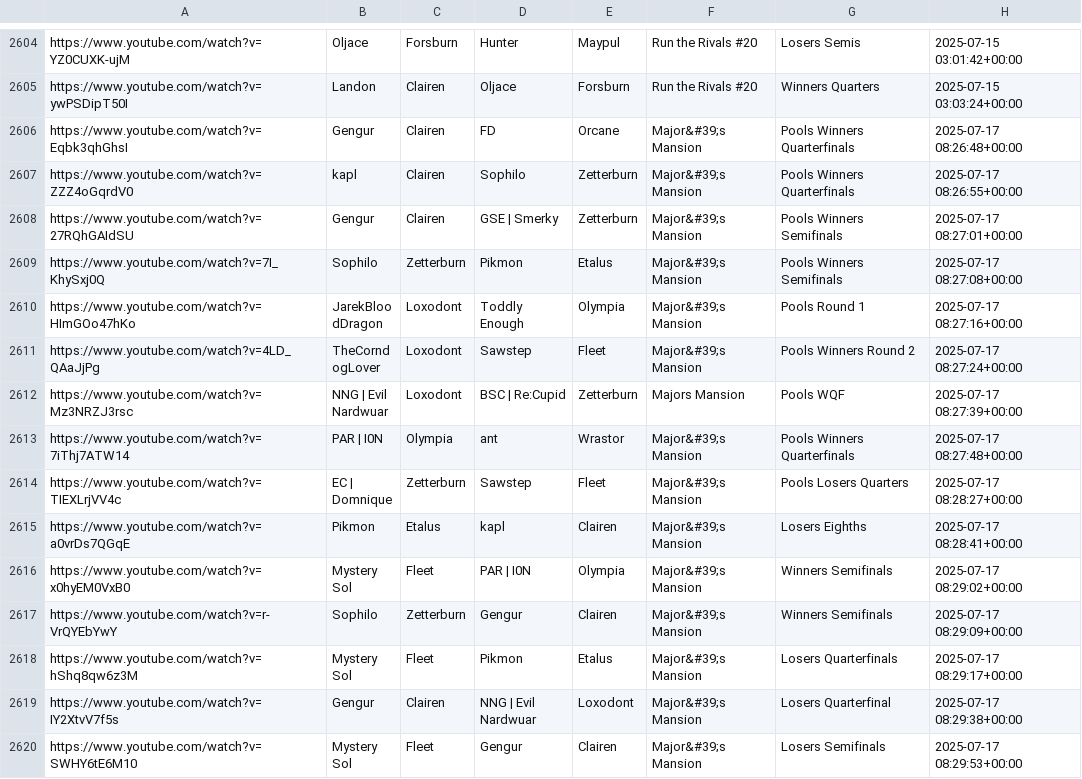
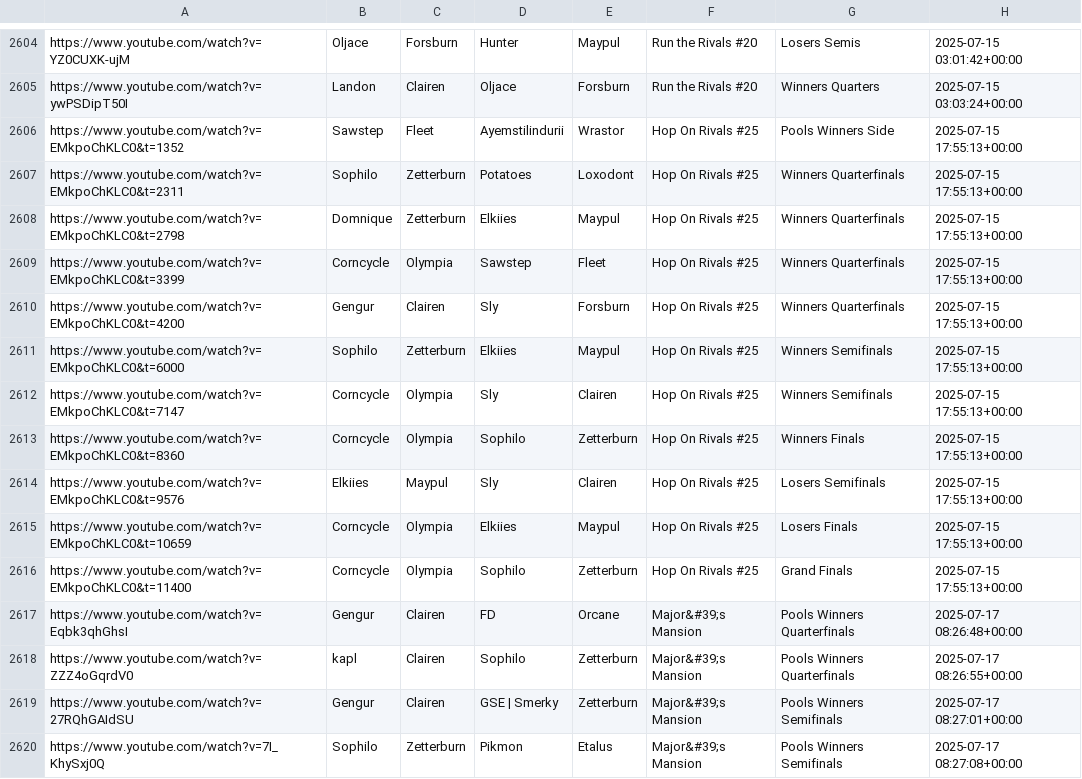
Before and after one commit to akbiggs/vods2, a CSV file: data/vods.csv, drawn as a sheet; only a part is shown, gaps mark what is left out; the shorter side is filled out with more unchanged rows.

```diff
--- a/data/vods.csv
+++ b/data/vods.csv
@@ -2605,2 +2605,13 @@ https://www.youtube.com/watch?v=YZ0CUXK-ujM,Oljace,Forsburn,Hunter,Maypul,Run th
 https://www.youtube.com/watch?v=ywPSDipT50I,Landon,Clairen,Oljace,Forsburn,Run the Rivals #20,Winners Quarters,2025-07-15 03:03:24+00:00
+https://www.youtube.com/watch?v=EMkpoChKLC0&t=1352,Sawstep,Fleet,Ayemstilindurii,Wrastor,Hop On Rivals #25,Pools Winners Side,2025-07-15 17:55:13+00:00
+https://www.youtube.com/watch?v=EMkpoChKLC0&t=2311,Sophilo,Zetterburn,Potatoes,Loxodont,Hop On Rivals #25,Winners Quarterfinals,2025-07-15 17:55:13+00:00
+https://www.youtube.com/watch?v=EMkpoChKLC0&t=2798,Domnique,Zetterburn,Elkiies,Maypul,Hop On Rivals #25,Winners Quarterfinals,2025-07-15 17:55:13+00:00
+https://www.youtube.com/watch?v=EMkpoChKLC0&t=3399,Corncycle,Olympia,Sawstep,Fleet,Hop On Rivals #25,Winners Quarterfinals,2025-07-15 17:55:13+00:00
+https://www.youtube.com/watch?v=EMkpoChKLC0&t=4200,Gengur,Clairen,Sly,Forsburn,Hop On Rivals #25,Winners Quarterfinals,2025-07-15 17:55:13+00:00
+https://www.youtube.com/watch?v=EMkpoChKLC0&t=6000,Sophilo,Zetterburn,Elkiies,Maypul,Hop On Rivals #25,Winners Semifinals,2025-07-15 17:55:13+00:00
+https://www.youtube.com/watch?v=EMkpoChKLC0&t=7147,Corncycle,Olympia,Sly,Clairen,Hop On Rivals #25,Winners Semifinals,2025-07-15 17:55:13+00:00
+https://www.youtube.com/watch?v=EMkpoChKLC0&t=8360,Corncycle,Olympia,Sophilo,Zetterburn,Hop On Rivals #25,Winners Finals,2025-07-15 17:55:13+00:00
+https://www.youtube.com/watch?v=EMkpoChKLC0&t=9576,Elkiies,Maypul,Sly,Clairen,Hop On Rivals #25,Losers Semifinals,2025-07-15 17:55:13+00:00
+https://www.youtube.com/watch?v=EMkpoChKLC0&t=10659,Corncycle,Olympia,Elkiies,Maypul,Hop On Rivals #25,Losers Finals,2025-07-15 17:55:13+00:00
+https://www.youtube.com/watch?v=EMkpoChKLC0&t=11400,Corncycle,Olympia,Sophilo,Zetterburn,Hop On Rivals #25,Grand Finals,2025-07-15 17:55:13+00:00
 https://www.youtube.com/watch?v=Eqbk3qhGhsI,Gengur,Clairen,FD,Orcane,Major&#39;s Mansion,Pools Winners Quarterfinals,2025-07-17 08:26:48+00:00
```
Also changed, not shown: 1 other file.
